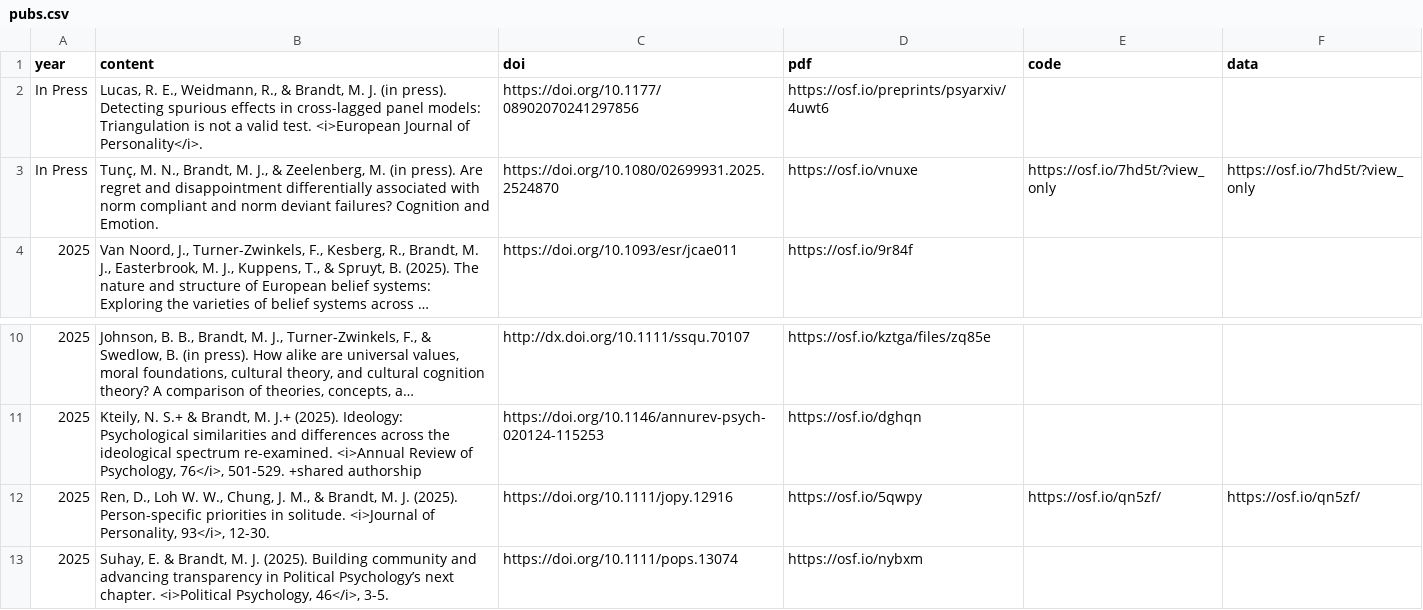
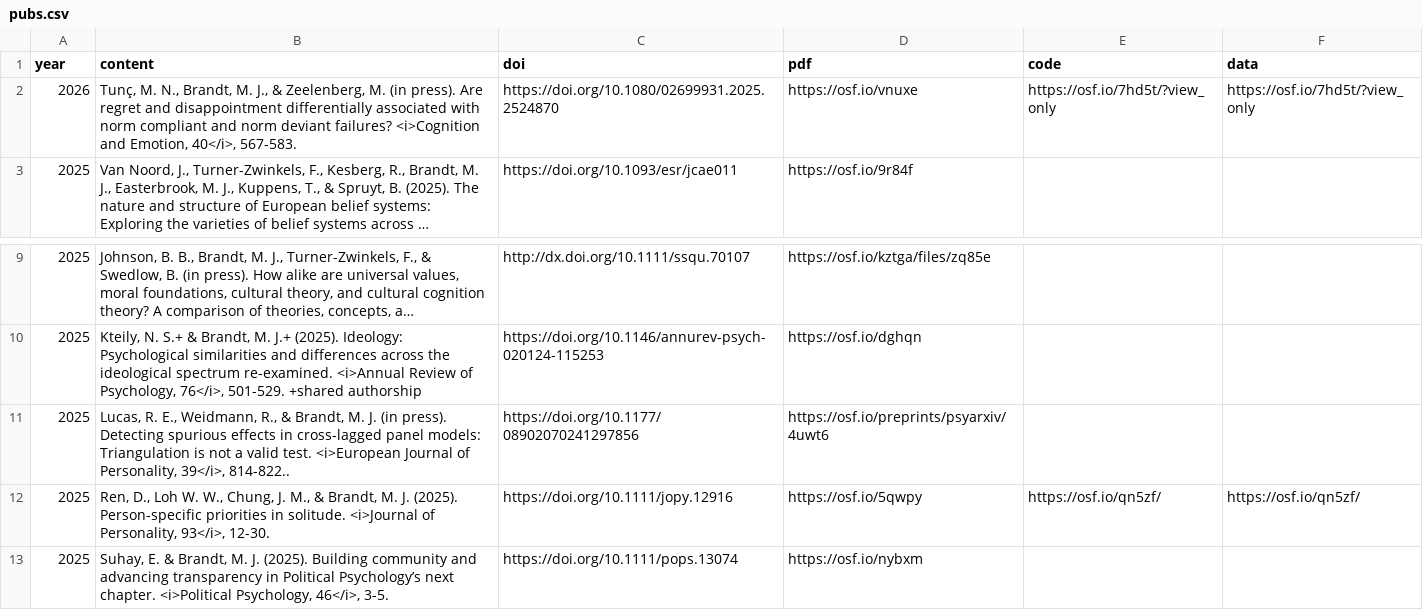
Before and after one commit to mjbsp/tbslab, a CSV file: static/data/pubs.csv, drawn as a sheet; only a part is shown, gaps mark what is left out; long unchanged cells end in …; removed rows and columns are numbered as before the commit, all else as after; the diff names each change by its address in the sheet, - before the commit and + after, or states it on an @@ line.

```diff
--- a/static/data/pubs.csv
+++ b/static/data/pubs.csv
-row 2: In Press | Lucas, R. E., Weidmann, R., & Brandt, M. J. (in press). Detecting spurious effects in cross-lagged panel models: Triangulation is not a valid test. <i>European Journal of Personality</i>. | https://doi.org/10.1177/08902070241297856 | https://osf.io/preprints/psyarxiv/4uwt6
-A2 (year): In Press
+A2 (year): 2026
-B2 (content): …deviant failures? Cognition and Emotion.
+B2 (content): …deviant failures? <i>Cognition and Emotion, 40</i>, 567-583.
+row 11: 2025 | Lucas, R. E., Weidmann, R., & Brandt, M. J. (in press). Detecting spurious effects in cross-lagged panel models: Triangulation is not a valid test. <i>European Journal of Personality, 39</i>, 814-822.. | https://doi.org/10.1177/08902070241297856 | https://osf.io/preprints/psyarxiv/4uwt6
```
Also changed, not shown: 3 other files.
